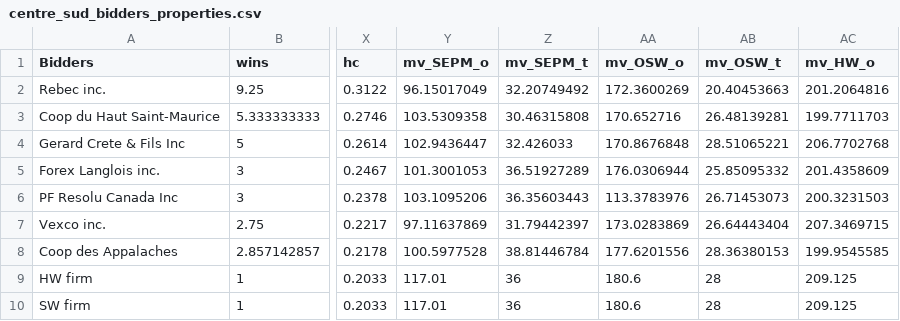
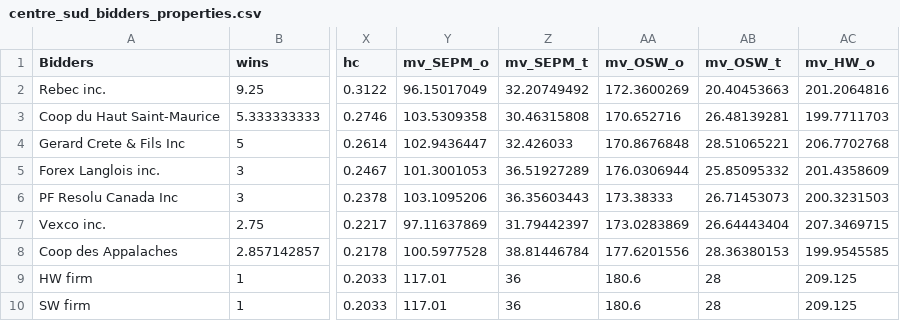
Before and after one commit to hasanbilgen/ML, a CSV file: centre_sud_bidders_properties.csv, drawn as a sheet; only a part is shown, gaps mark what is left out; the diff names each change by its address in the sheet, - before the commit and + after, or states it on an @@ line.

Commit message:
Add files via upload

```diff
--- a/centre_sud_bidders_properties.csv
+++ b/centre_sud_bidders_properties.csv
-AA6 (mv_OSW_o): 113.3783976
+AA6 (mv_OSW_o): 173.38333
```
